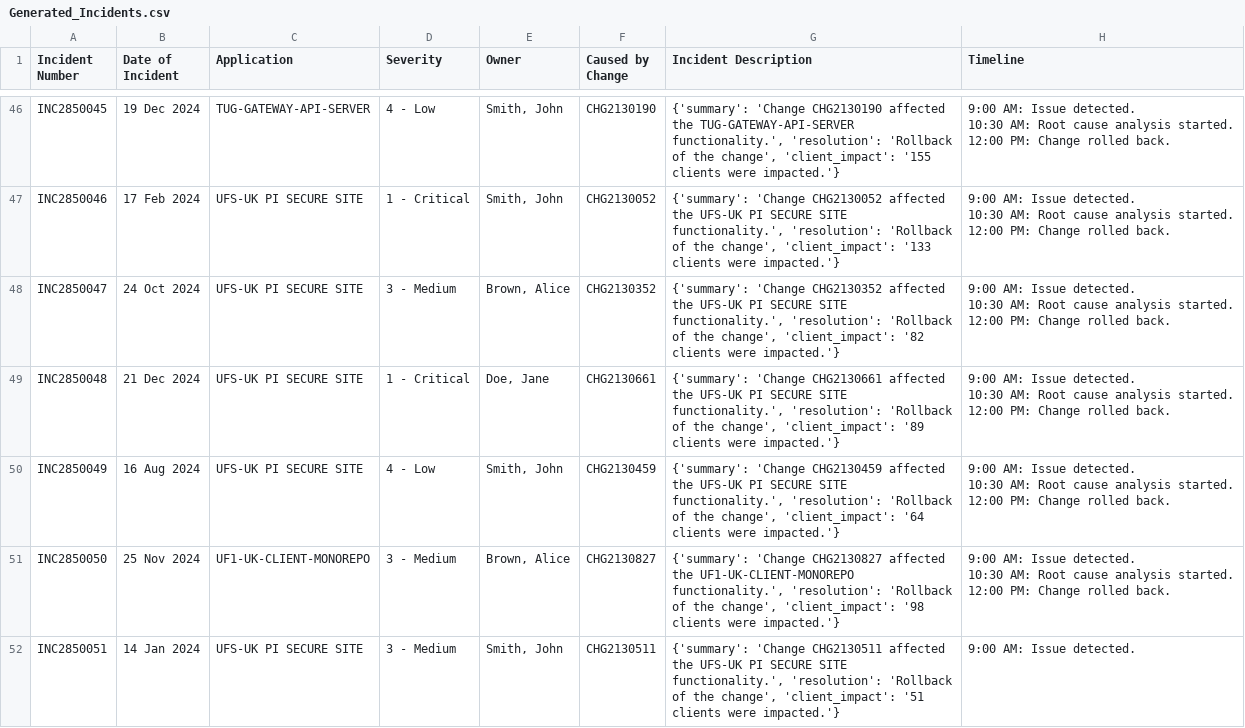
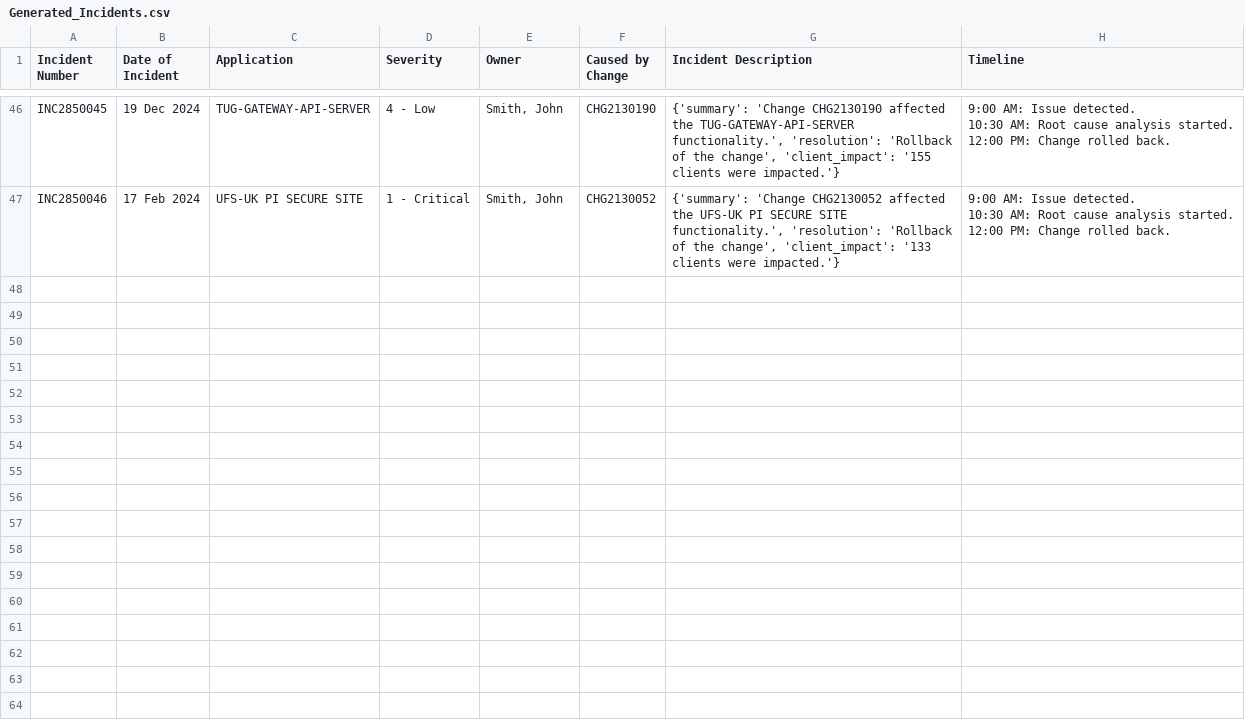
Before and after one commit to Naim08/IncidentDemo1, a CSV file: Generated_Incidents.csv, drawn as a sheet; only a part is shown, gaps mark what is left out.

Commit message:
Update Generated_Incidents.csv

```diff
--- a/Generated_Incidents.csv
+++ b/Generated_Incidents.csv
@@ -139,15 +139 @@ INC2850046,17 Feb 2024,UFS-UK PI SECURE SITE,1 - Critical,"Smith, John",CHG21300
 12:00 PM: Change rolled back."
-INC2850047,24 Oct 2024,UFS-UK PI SECURE SITE,3 - Medium,"Brown, Alice",CHG2130352,"{'summary': 'Change CHG2130352 affected the UFS-UK PI SECURE SITE functionality.', 'resolution': 'Rollback of the change', 'client_impact': '82 clients were impacted.'}","9:00 AM: Issue detected.
-10:30 AM: Root cause analysis started.
-12:00 PM: Change rolled back."
-INC2850048,21 Dec 2024,UFS-UK PI SECURE SITE,1 - Critical,"Doe, Jane",CHG2130661,"{'summary': 'Change CHG2130661 affected the UFS-UK PI SECURE SITE functionality.', 'resolution': 'Rollback of the change', 'client_impact': '89 clients were impacted.'}","9:00 AM: Issue detected.
-10:30 AM: Root cause analysis started.
-12:00 PM: Change rolled back."
-INC2850049,16 Aug 2024,UFS-UK PI SECURE SITE,4 - Low,"Smith, John",CHG2130459,"{'summary': 'Change CHG2130459 affected the UFS-UK PI SECURE SITE functionality.', 'resolution': 'Rollback of the change', 'client_impact': '64 clients were impacted.'}","9:00 AM: Issue detected.
-10:30 AM: Root cause analysis started.
-12:00 PM: Change rolled back."
-INC2850050,25 Nov 2024,UF1-UK-CLIENT-MONOREPO,3 - Medium,"Brown, Alice",CHG2130827,"{'summary': 'Change CHG2130827 affected the UF1-UK-CLIENT-MONOREPO functionality.', 'resolution': 'Rollback of the change', 'client_impact': '98 clients were impacted.'}","9:00 AM: Issue detected.
-10:30 AM: Root cause analysis started.
-12:00 PM: Change rolled back."
-INC2850051,14 Jan 2024,UFS-UK PI SECURE SITE,3 - Medium,"Smith, John",CHG2130511,"{'summary': 'Change CHG2130511 affected the UFS-UK PI SECURE SITE functionality.', 'resolution': 'Rollback of the change', 'client_impact': '51 clients were impacted.'}","9:00 AM: Issue detected.
-
```
